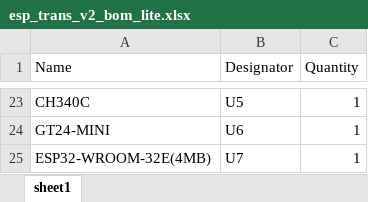
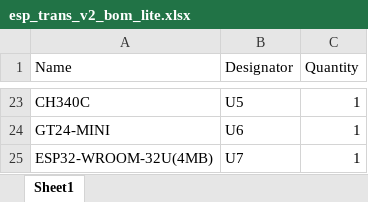
Before and after one commit to ic1414/esp_trans_v2, an Excel workbook: pcb/esp_trans_v2_bom_lite.xlsx, sheet Sheet1, drawn as a sheet; only a part is shown, gaps mark what is left out; values as stored, in another font and other column widths than the file's, no borders; the diff names each change by its address in the sheet, - before the commit and + after, or states it on an @@ line.

```diff
--- a/pcb/esp_trans_v2_bom_lite.xlsx (sheet Sheet1)
+++ b/pcb/esp_trans_v2_bom_lite.xlsx (sheet Sheet1)
-sheet tab: sheet1
+sheet tab: Sheet1
-A25 (Name): ESP32-WROOM-32E(4MB)
+A25 (Name): ESP32-WROOM-32U(4MB)
```
Also changed, not shown: pcb/esp_trans_v2_material.xlsx.
